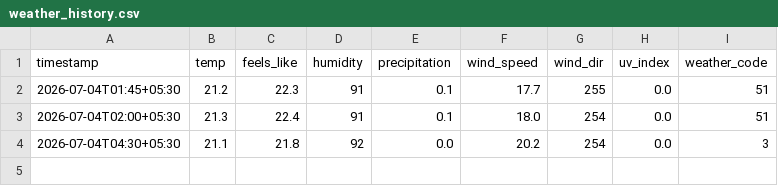
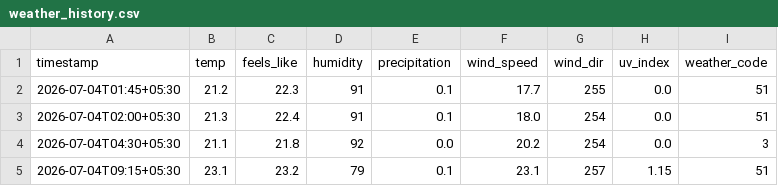
Before and after one commit to manaskbits012-droid/bengaluru-aqi-dashboard, a CSV file: data/weather_history.csv, drawn as a sheet; the diff names each change by its address in the sheet, - before the commit and + after, or states it on an @@ line.

```diff
--- a/data/weather_history.csv
+++ b/data/weather_history.csv
+row 5: 2026-07-04T09:15+05:30 | 23.1 | 23.2 | 79 | 0.1 | 23.1 | 257 | 1.15 | 51
```
Also changed, not shown: 3 other files.
